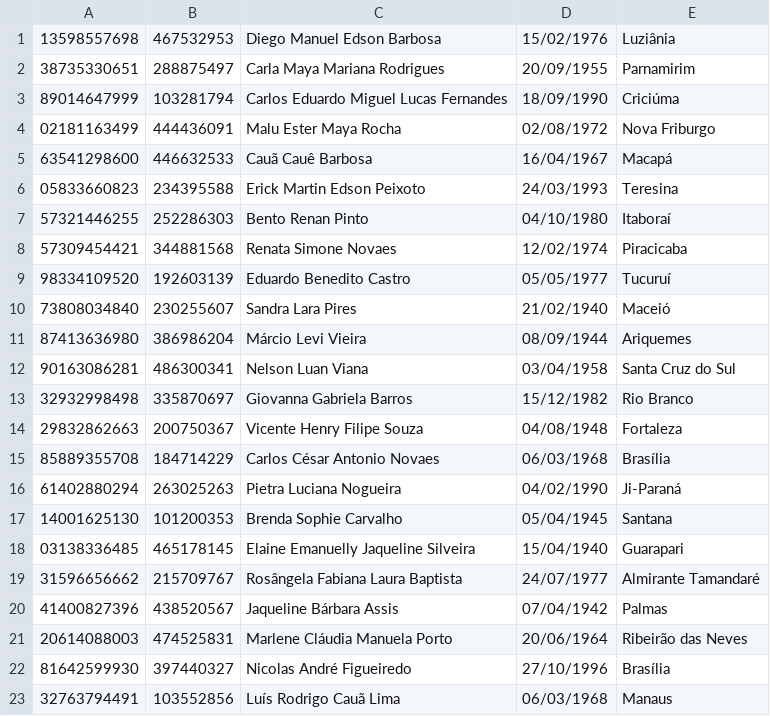
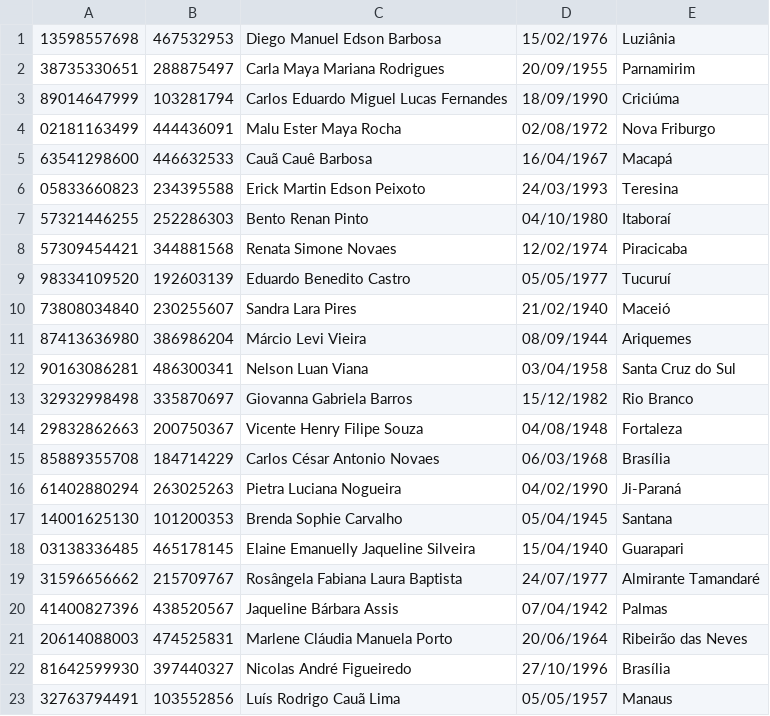
Before and after one commit to rafaelclaycon/CadastroPessoasAVL, a CSV file: CadastroPessoasAVL/Recursos/Pessoas.csv, drawn as a sheet.

```diff
--- a/CadastroPessoasAVL/Recursos/Pessoas.csv
+++ b/CadastroPessoasAVL/Recursos/Pessoas.csv
@@ -22,2 +22,2 @@
 81642599930;397440327;Nicolas André Figueiredo;27/10/1996;Brasília
-32763794491;103552856;Luís Rodrigo Cauã Lima;06/03/1968;Manaus
+32763794491;103552856;Luís Rodrigo Cauã Lima;05/05/1957;Manaus
```
Also changed, not shown: 8 other files.
